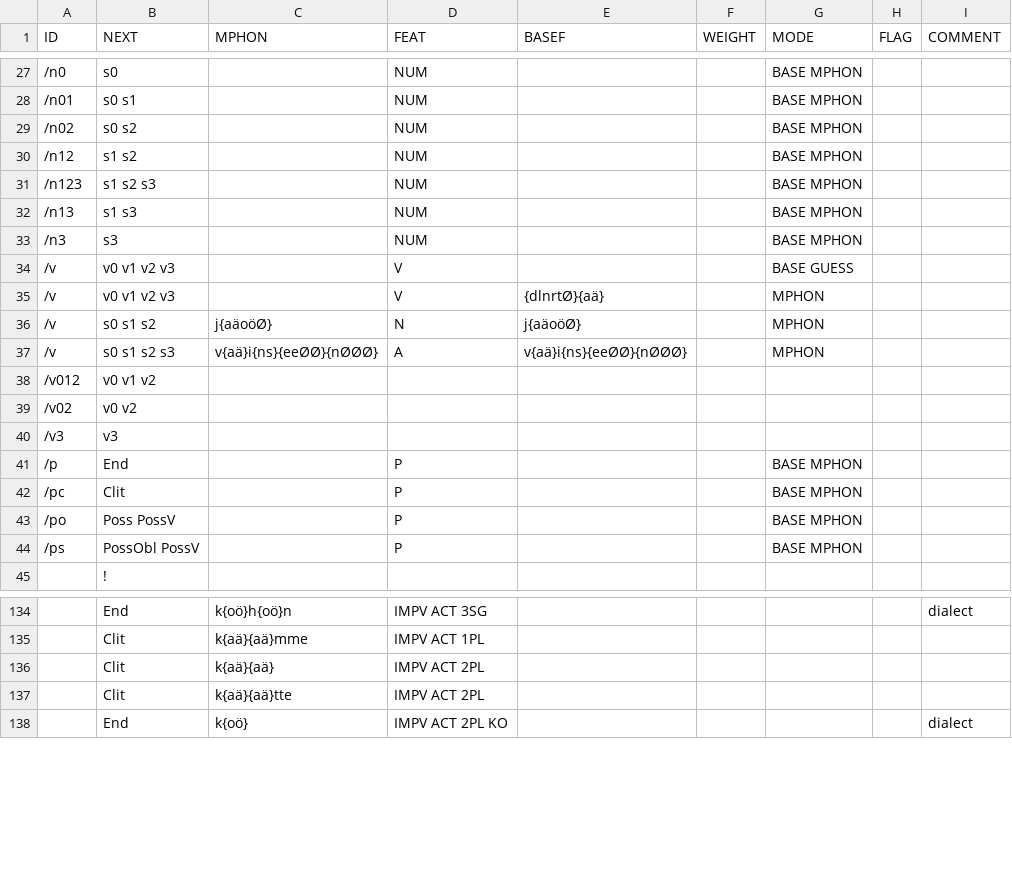
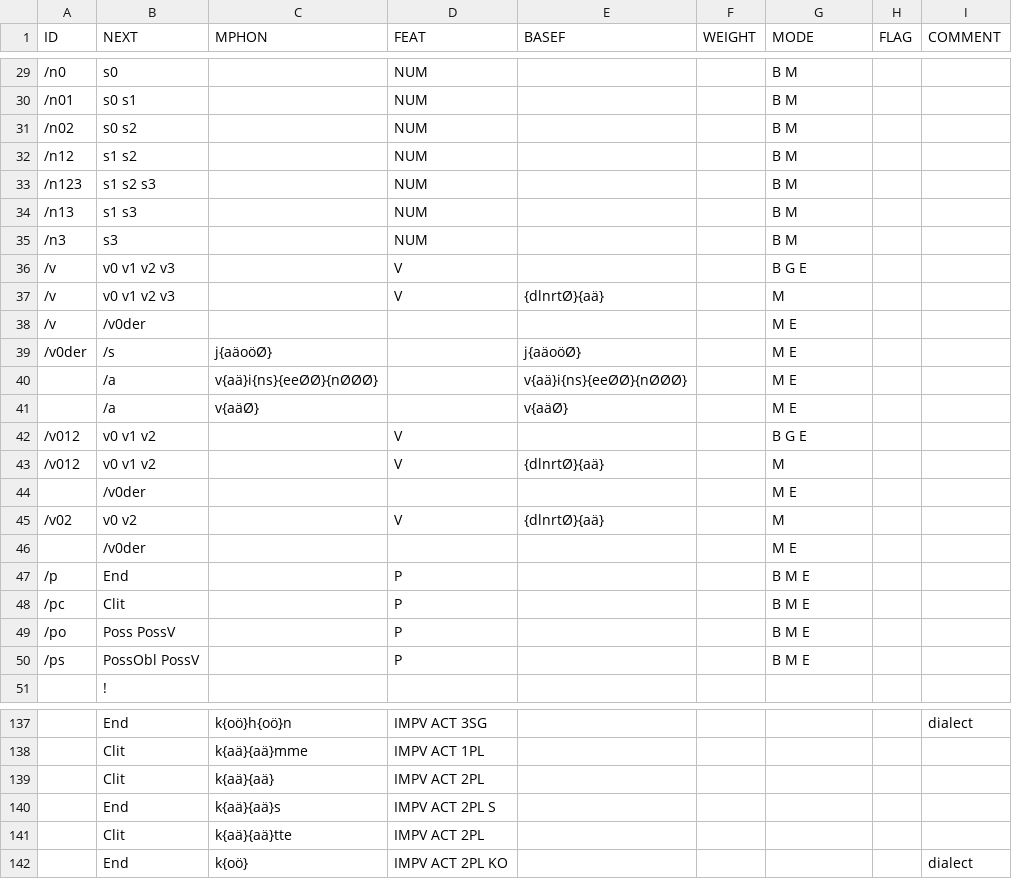
Before and after one commit to CSCfi/Kielipankki-ofitwol, a CSV file: ofitwol/ofi2/ofi-affixes.csv, drawn as a sheet; only a part is shown, gaps mark what is left out; removed rows and columns are numbered as before the commit, all else as after; the diff covers the shown part only; the diff names each change by its address in the sheet, - before the commit and + after, or states it on an @@ line.

```diff
--- a/ofitwol/ofi2/ofi-affixes.csv
+++ b/ofitwol/ofi2/ofi-affixes.csv
-G29:G35 (MODE): BASE MPHON
+G29:G35 (MODE): B M
-G36 (MODE): BASE GUESS
+G36 (MODE): B G E
-G37 (MODE): MPHON
+G37 (MODE): M
-row 36: /v | s0 s1 s2 | j{aäoöØ} | N | j{aäoöØ} |  | MPHON
-row 37: /v | s0 s1 s2 s3 | v{aä}i{ns}{eeØØ}{nØØØ} | A | v{aä}i{ns}{eeØØ}{nØØØ} |  | MPHON
+row 38: /v | /v0der |  |  |  |  | M E
+row 39: /v0der | /s | j{aäoöØ} |  | j{aäoöØ} |  | M E
+row 40:  | /a | v{aä}i{ns}{eeØØ}{nØØØ} |  | v{aä}i{ns}{eeØØ}{nØØØ} |  | M E
+row 41:  | /a | v{aäØ} |  | v{aäØ} |  | M E
-D42 (FEAT): (empty)
+D42 (FEAT): V
-G42 (MODE): (empty)
+G42 (MODE): B G E
+row 43: /v012 | v0 v1 v2 |  | V | {dlnrtØ}{aä} |  | M
+row 44:  | /v0der |  |  |  |  | M E
-D45 (FEAT): (empty)
+D45 (FEAT): V
-E45 (BASEF): (empty)
+E45 (BASEF): {dlnrtØ}{aä}
-G45 (MODE): (empty)
+G45 (MODE): M
-row 40: /v3 | v3
+row 46:  | /v0der |  |  |  |  | M E
-G47:G50 (MODE): BASE MPHON
+G47:G50 (MODE): B M E
+row 140:  | End | k{aä}{aä}s | IMPV ACT 2PL S
```
Also changed, not shown: 5 added rows, 9 removed rows and 30 edited cells elsewhere in this file, 13 other files.
